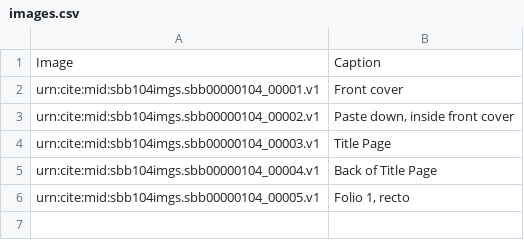
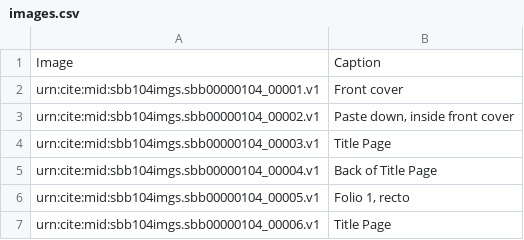
Before and after one commit to HCMID/plinius, a CSV file: images.csv, drawn as a sheet.

Commit message:
Update images.csv

```diff
--- a/images.csv
+++ b/images.csv
@@ -6 +6,2 @@ urn:cite:mid:sbb104imgs.sbb00000104_00004.v1,"Back of Title Page"
 urn:cite:mid:sbb104imgs.sbb00000104_00005.v1,"Folio 1, recto"
+urn:cite:mid:sbb104imgs.sbb00000104_00006.v1,"Title Page"
```
